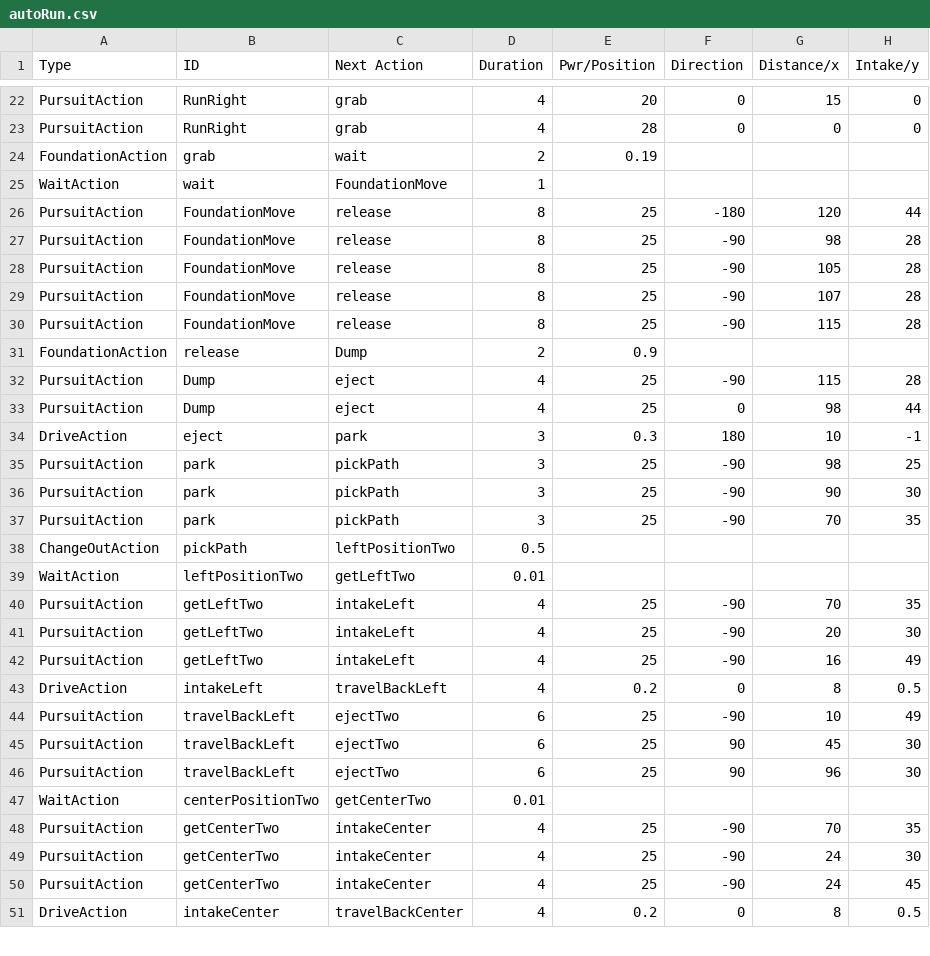
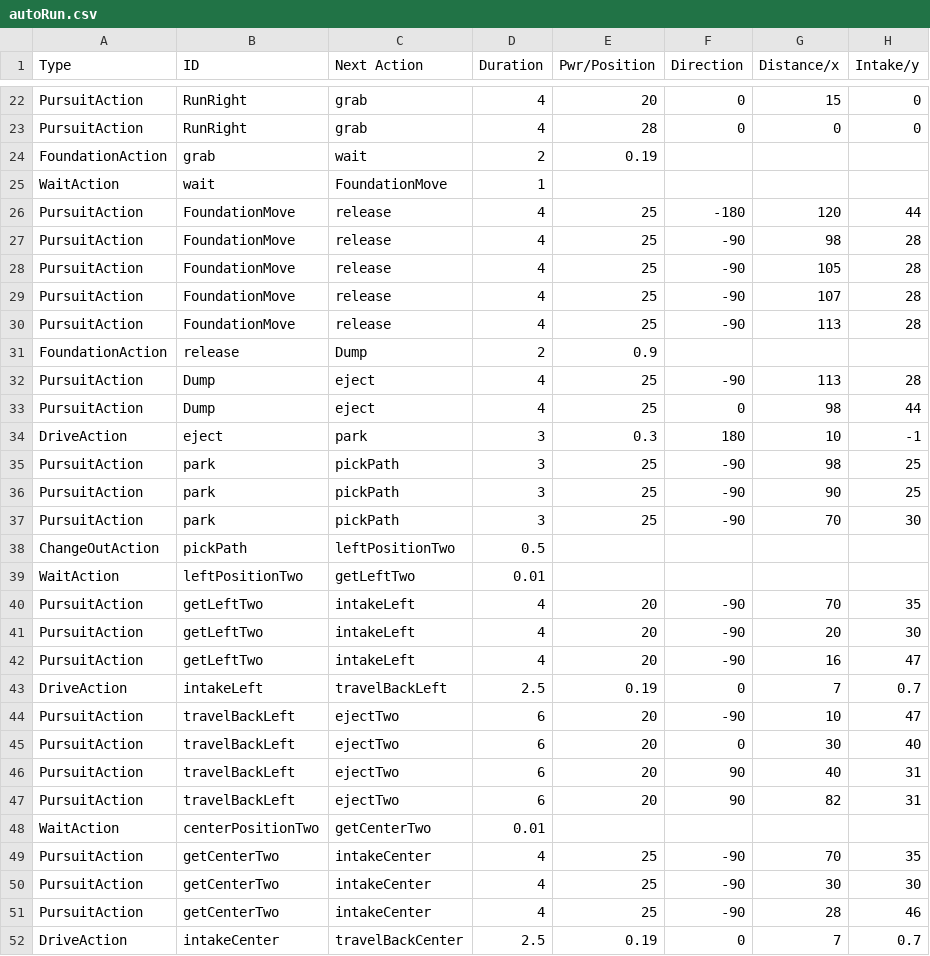
Before and after one commit to TaisharTexas/SkyStone_8668, a CSV file: TeamCode/src/main/java/org/firstinspires/ftc/teamcode/csvFiles/autoRun.csv, drawn as a sheet; only a part is shown, gaps mark what is left out; the diff covers the shown part only.

```diff
--- a/TeamCode/src/main/java/org/firstinspires/ftc/teamcode/csvFiles/autoRun.csv
+++ b/TeamCode/src/main/java/org/firstinspires/ftc/teamcode/csvFiles/autoRun.csv
@@ -25,9 +25,9 @@ FoundationAction,grab,wait,2,0.19,,,
 WaitAction,wait,FoundationMove,1,,,,
-PursuitAction,FoundationMove,release,8,25,-180,120,44
-PursuitAction,FoundationMove,release,8,25,-90,98,28
-PursuitAction,FoundationMove,release,8,25,-90,105,28
-PursuitAction,FoundationMove,release,8,25,-90,107,28
-PursuitAction,FoundationMove,release,8,25,-90,115,28
+PursuitAction,FoundationMove,release,4,25,-180,120,44
+PursuitAction,FoundationMove,release,4,25,-90,98,28
+PursuitAction,FoundationMove,release,4,25,-90,105,28
+PursuitAction,FoundationMove,release,4,25,-90,107,28
+PursuitAction,FoundationMove,release,4,25,-90,113,28
 FoundationAction,release,Dump,2,0.9,,,
-PursuitAction,Dump,eject,4,25,-90,115,28
+PursuitAction,Dump,eject,4,25,-90,113,28
 PursuitAction,Dump,eject,4,25,0,98,44
@@ -35,17 +35,18 @@ DriveAction,eject,park,3,0.3,180,10,-1
 PursuitAction,park,pickPath,3,25,-90,98,25
-PursuitAction,park,pickPath,3,25,-90,90,30
-PursuitAction,park,pickPath,3,25,-90,70,35
+PursuitAction,park,pickPath,3,25,-90,90,25
+PursuitAction,park,pickPath,3,25,-90,70,30
 ChangeOutAction,pickPath,leftPositionTwo,0.5,,,,
 WaitAction,leftPositionTwo,getLeftTwo,0.01,,,,
-PursuitAction,getLeftTwo,intakeLeft,4,25,-90,70,35
-PursuitAction,getLeftTwo,intakeLeft,4,25,-90,20,30
-PursuitAction,getLeftTwo,intakeLeft,4,25,-90,16,49
-DriveAction,intakeLeft,travelBackLeft,4,0.2,0,8,0.5
-PursuitAction,travelBackLeft,ejectTwo,6,25,-90,10,49
-PursuitAction,travelBackLeft,ejectTwo,6,25,90,45,30
-PursuitAction,travelBackLeft,ejectTwo,6,25,90,96,30
+PursuitAction,getLeftTwo,intakeLeft,4,20,-90,70,35
+PursuitAction,getLeftTwo,intakeLeft,4,20,-90,20,30
+PursuitAction,getLeftTwo,intakeLeft,4,20,-90,16,47
+DriveAction,intakeLeft,travelBackLeft,2.5,0.19,0,7,0.7
+PursuitAction,travelBackLeft,ejectTwo,6,20,-90,10,47
+PursuitAction,travelBackLeft,ejectTwo,6,20,0,30,40
+PursuitAction,travelBackLeft,ejectTwo,6,20,90,40,31
+PursuitAction,travelBackLeft,ejectTwo,6,20,90,82,31
 WaitAction,centerPositionTwo,getCenterTwo,0.01,,,,
 PursuitAction,getCenterTwo,intakeCenter,4,25,-90,70,35
-PursuitAction,getCenterTwo,intakeCenter,4,25,-90,24,30
-PursuitAction,getCenterTwo,intakeCenter,4,25,-90,24,45
-DriveAction,intakeCenter,travelBackCenter,4,0.2,0,8,0.5
+PursuitAction,getCenterTwo,intakeCenter,4,25,-90,30,30
+PursuitAction,getCenterTwo,intakeCenter,4,25,-90,28,46
+DriveAction,intakeCenter,travelBackCenter,2.5,0.19,0,7,0.7
```
Also changed, not shown: 2 added rows and 24 edited cells elsewhere in this file, 2 other files.
